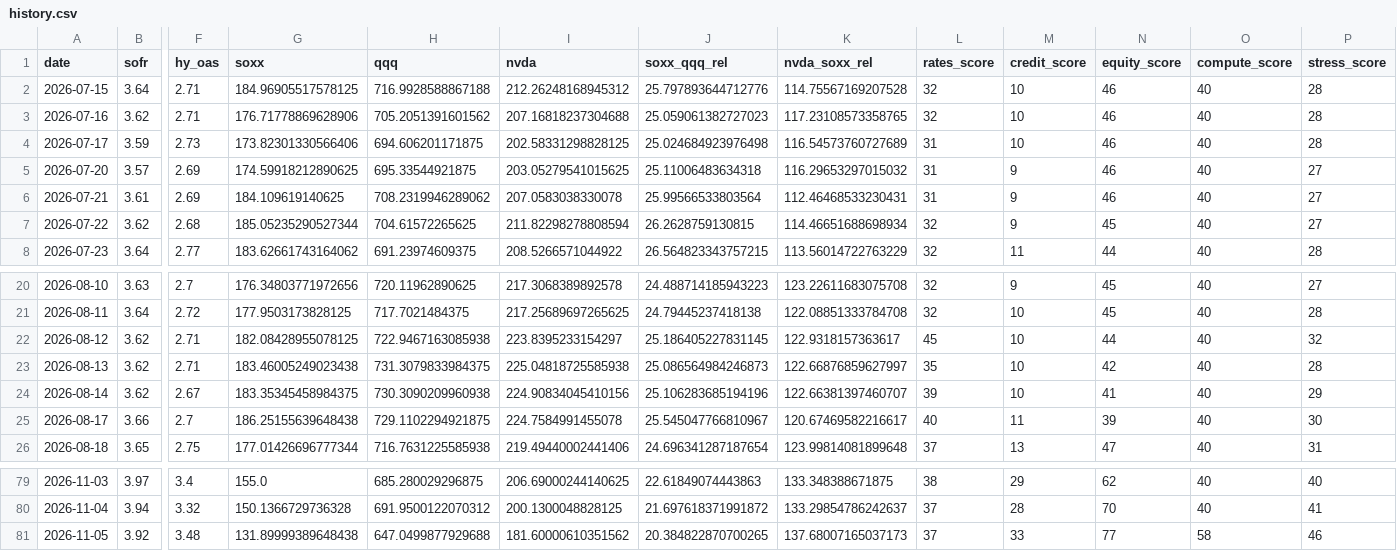
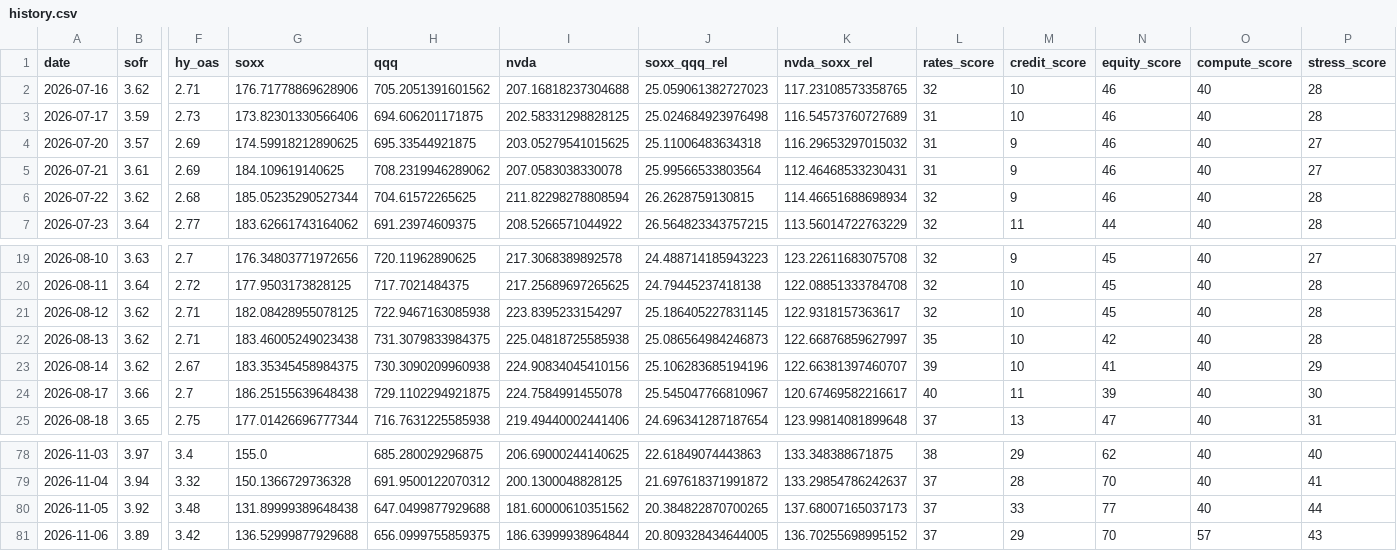
Before and after one commit to davetwchiu/ai-infrastructure-stress-cockpit, a CSV file: data/history.csv, drawn as a sheet; only a part is shown, gaps mark what is left out; removed rows and columns are numbered as before the commit, all else as after; rows hold the shown columns only; the diff names each change by its address in the sheet, - before the commit and + after, or states it on an @@ line.

```diff
--- a/data/history.csv
+++ b/data/history.csv
-row 2: 2026-07-15 | 3.64 | 2.71 | 184.96905517578125 | 716.9928588867188 | 212.26248168945312 | 25.797893644712776 | 114.75567169207528 | 32 | 10 | 46 | 40 | 28
-N6 (equity_score): 45
+N6 (equity_score): 46
-P6 (stress_score): 27
+P6 (stress_score): 28
-L21 (rates_score): 45
+L21 (rates_score): 32
-N21 (equity_score): 44
+N21 (equity_score): 45
-P21 (stress_score): 32
+P21 (stress_score): 28
-O80 (compute_score): 58
+O80 (compute_score): 40
-P80 (stress_score): 46
+P80 (stress_score): 44
+row 81: 2026-11-06 | 3.89 | 3.42 | 136.52999877929688 | 656.0999755859375 | 186.63999938964844 | 20.809328434644005 | 136.70255698995152 | 37 | 29 | 70 | 57 | 43
```
Also changed, not shown: 3 other files.
